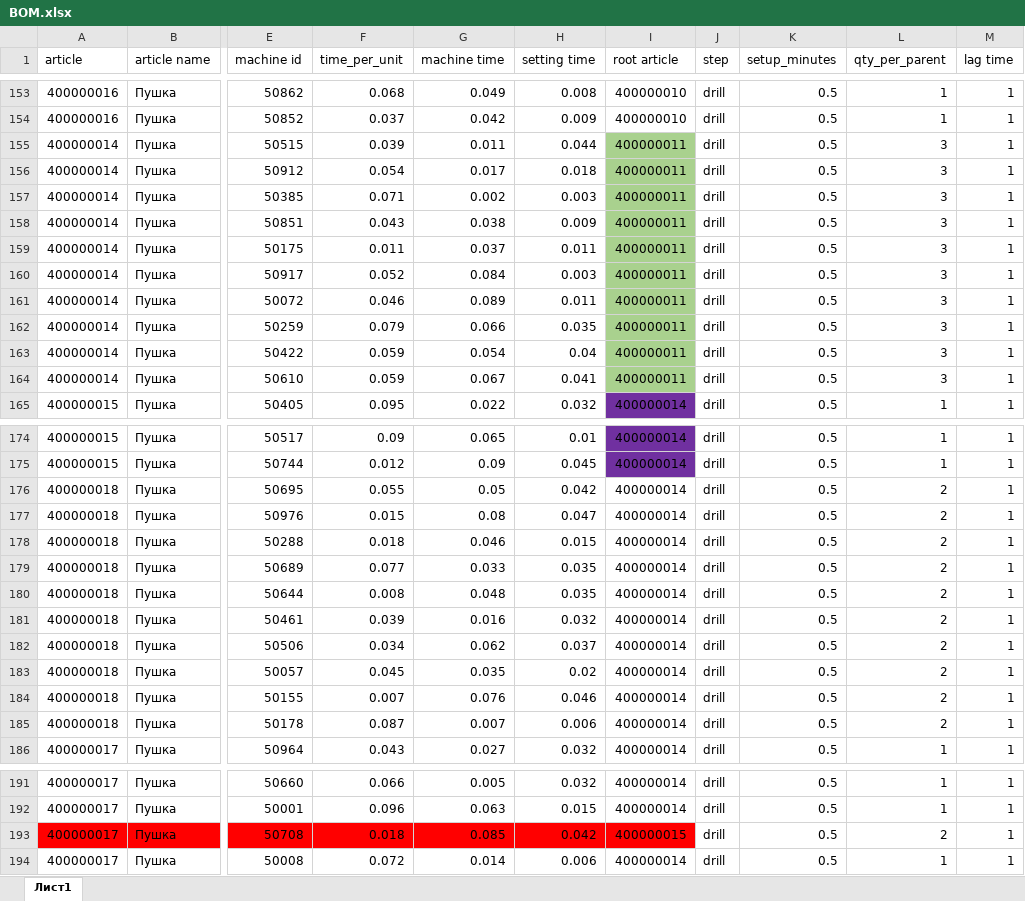
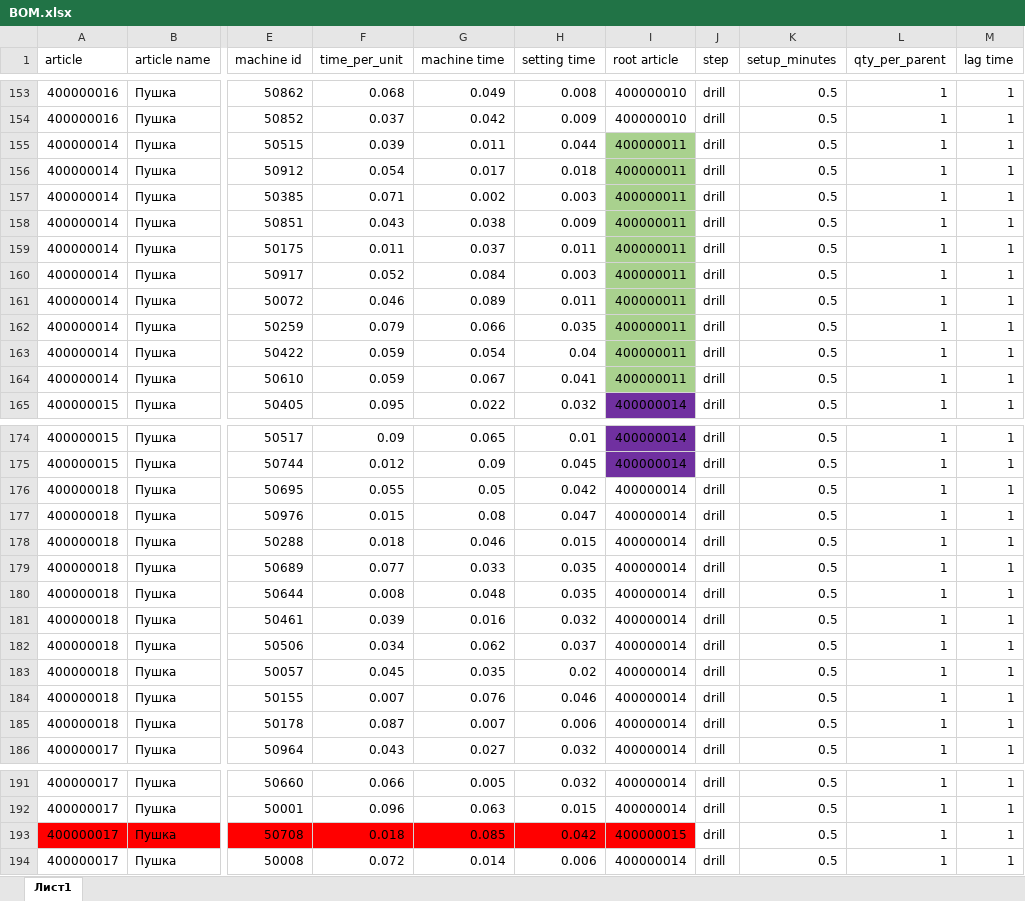
Before and after one commit to BenoitMondelbrot/so-planner, an Excel workbook: BOM.xlsx, sheet Лист1, drawn as a sheet; only a part is shown, gaps mark what is left out; values as stored, in another font and other column widths than the file's, no borders; the diff names each change by its address in the sheet, - before the commit and + after, or states it on an @@ line.

```diff
--- a/BOM.xlsx (sheet Лист1)
+++ b/BOM.xlsx (sheet Лист1)
-L155:L164 (qty_per_parent): 3
+L155:L164 (qty_per_parent): 1
-L176:L185 (qty_per_parent): 2
+L176:L185 (qty_per_parent): 1
-L193 (qty_per_parent): 2
+L193 (qty_per_parent): 1
```
Also changed, not shown: plan of sales.xlsx, 9 other files.
